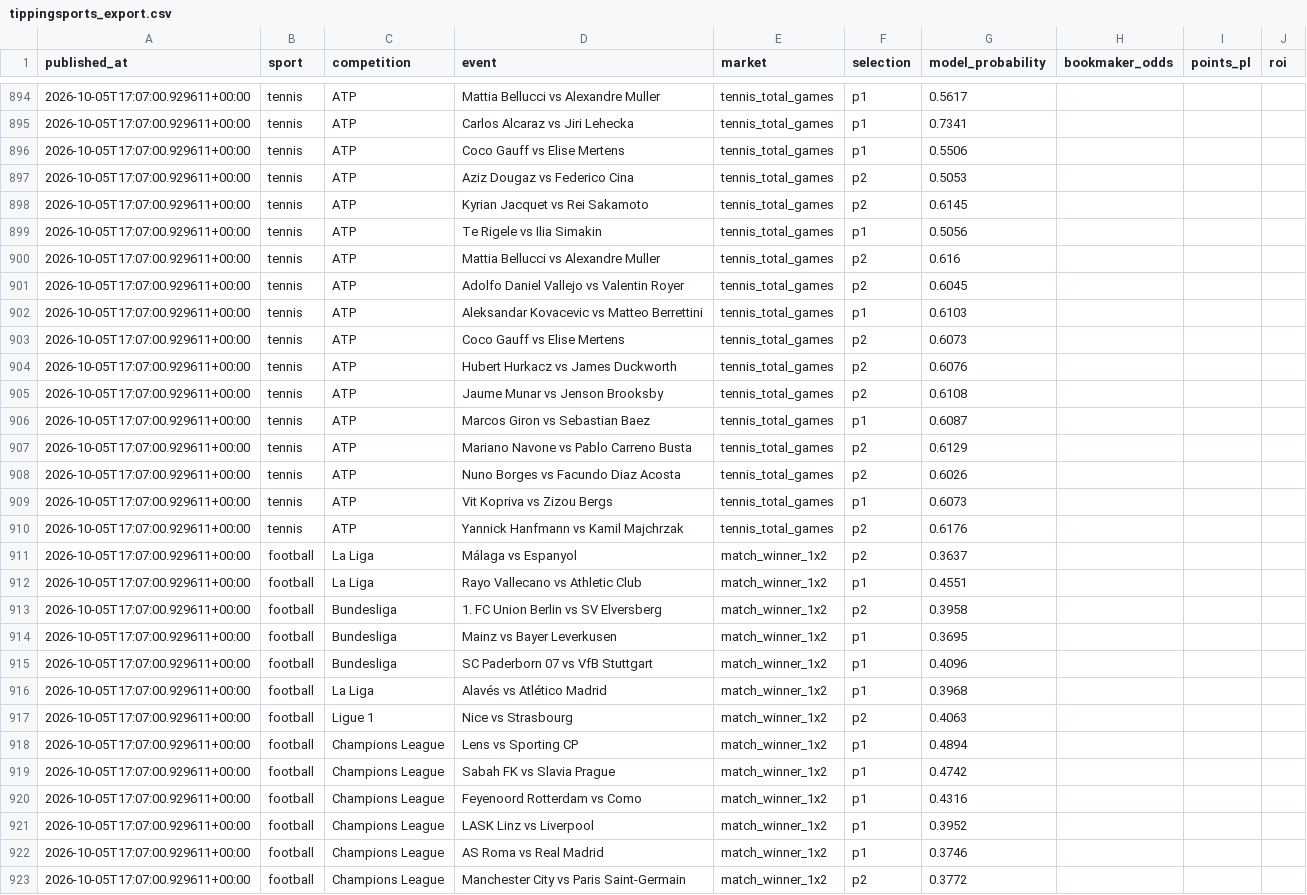
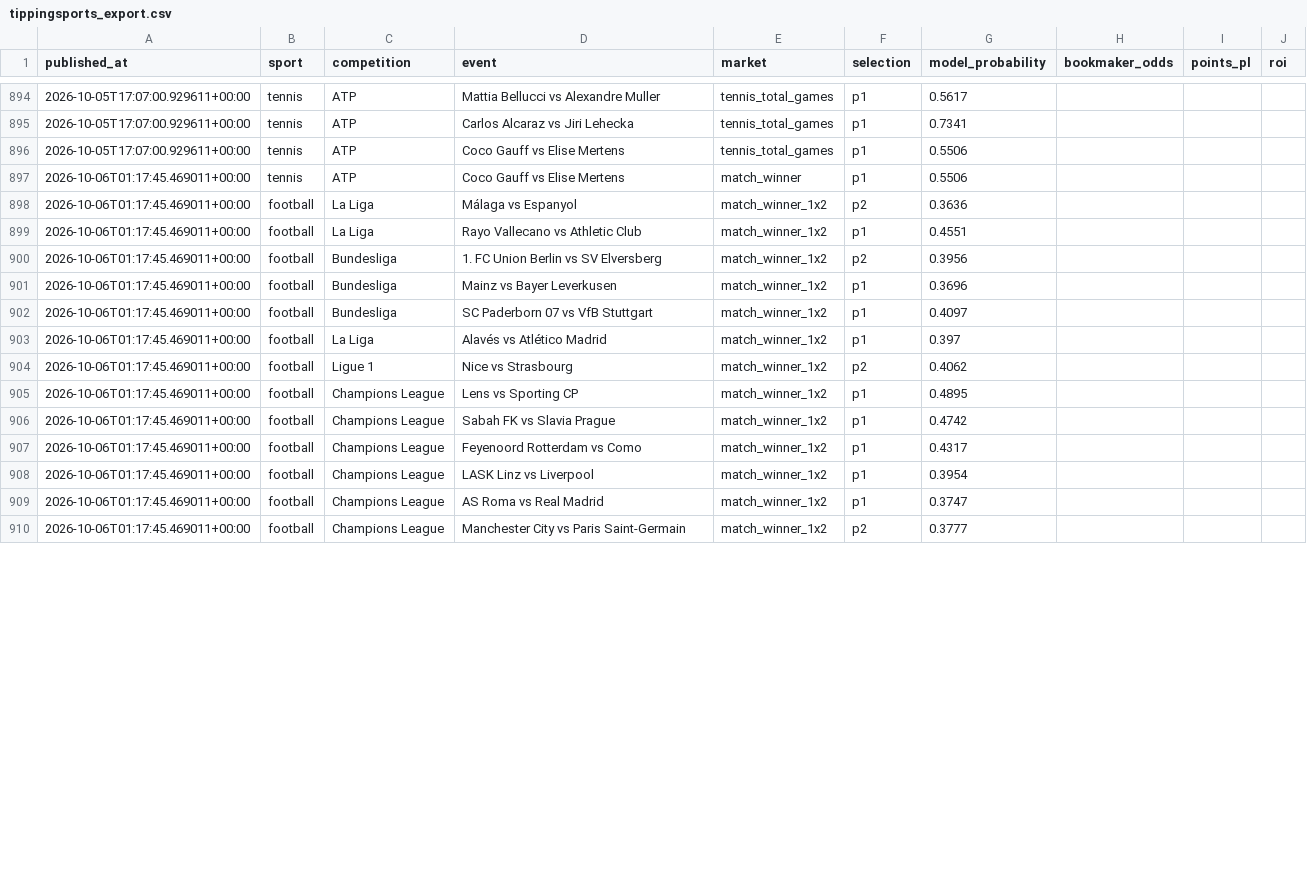
Before and after one commit to topboyasian-stack/match-signal, a CSV file: data/tippingsports_export.csv, drawn as a sheet; only a part is shown, gaps mark what is left out; the diff covers the shown part only.

```diff
--- a/data/tippingsports_export.csv
+++ b/data/tippingsports_export.csv
@@ -896,28 +896,15 @@ published_at,sport,competition,event,market,selection,model_probability,bookmake
 2026-10-05T17:07:00.929611+00:00,tennis,ATP,Coco Gauff vs Elise Mertens,tennis_total_games,p1,0.5506,,,
-2026-10-05T17:07:00.929611+00:00,tennis,ATP,Aziz Dougaz vs Federico Cina,tennis_total_games,p2,0.5053,,,
-2026-10-05T17:07:00.929611+00:00,tennis,ATP,Kyrian Jacquet vs Rei Sakamoto,tennis_total_games,p2,0.6145,,,
-2026-10-05T17:07:00.929611+00:00,tennis,ATP,Te Rigele vs Ilia Simakin,tennis_total_games,p1,0.5056,,,
-2026-10-05T17:07:00.929611+00:00,tennis,ATP,Mattia Bellucci vs Alexandre Muller,tennis_total_games,p2,0.616,,,
-2026-10-05T17:07:00.929611+00:00,tennis,ATP,Adolfo Daniel Vallejo vs Valentin Royer,tennis_total_games,p2,0.6045,,,
-2026-10-05T17:07:00.929611+00:00,tennis,ATP,Aleksandar Kovacevic vs Matteo Berrettini,tennis_total_games,p1,0.6103,,,
-2026-10-05T17:07:00.929611+00:00,tennis,ATP,Coco Gauff vs Elise Mertens,tennis_total_games,p2,0.6073,,,
-2026-10-05T17:07:00.929611+00:00,tennis,ATP,Hubert Hurkacz vs James Duckworth,tennis_total_games,p2,0.6076,,,
-2026-10-05T17:07:00.929611+00:00,tennis,ATP,Jaume Munar vs Jenson Brooksby,tennis_total_games,p2,0.6108,,,
-2026-10-05T17:07:00.929611+00:00,tennis,ATP,Marcos Giron vs Sebastian Baez,tennis_total_games,p1,0.6087,,,
-2026-10-05T17:07:00.929611+00:00,tennis,ATP,Mariano Navone vs Pablo Carreno Busta,tennis_total_games,p2,0.6129,,,
-2026-10-05T17:07:00.929611+00:00,tennis,ATP,Nuno Borges vs Facundo Diaz Acosta,tennis_total_games,p2,0.6026,,,
-2026-10-05T17:07:00.929611+00:00,tennis,ATP,Vit Kopriva vs Zizou Bergs,tennis_total_games,p1,0.6073,,,
-2026-10-05T17:07:00.929611+00:00,tennis,ATP,Yannick Hanfmann vs Kamil Majchrzak,tennis_total_games,p2,0.6176,,,
-2026-10-05T17:07:00.929611+00:00,football,La Liga,Málaga vs Espanyol,match_winner_1x2,p2,0.3637,,,
-2026-10-05T17:07:00.929611+00:00,football,La Liga,Rayo Vallecano vs Athletic Club,match_winner_1x2,p1,0.4551,,,
-2026-10-05T17:07:00.929611+00:00,football,Bundesliga,1. FC Union Berlin vs SV Elversberg,match_winner_1x2,p2,0.3958,,,
-2026-10-05T17:07:00.929611+00:00,football,Bundesliga,Mainz vs Bayer Leverkusen,match_winner_1x2,p1,0.3695,,,
-2026-10-05T17:07:00.929611+00:00,football,Bundesliga,SC Paderborn 07 vs VfB Stuttgart,match_winner_1x2,p1,0.4096,,,
-2026-10-05T17:07:00.929611+00:00,football,La Liga,Alavés vs Atlético Madrid,match_winner_1x2,p1,0.3968,,,
-2026-10-05T17:07:00.929611+00:00,football,Ligue 1,Nice vs Strasbourg,match_winner_1x2,p2,0.4063,,,
-2026-10-05T17:07:00.929611+00:00,football,Champions League,Lens vs Sporting CP,match_winner_1x2,p1,0.4894,,,
-2026-10-05T17:07:00.929611+00:00,football,Champions League,Sabah FK vs Slavia Prague,match_winner_1x2,p1,0.4742,,,
-2026-10-05T17:07:00.929611+00:00,football,Champions League,Feyenoord Rotterdam vs Como,match_winner_1x2,p1,0.4316,,,
-2026-10-05T17:07:00.929611+00:00,football,Champions League,LASK Linz vs Liverpool,match_winner_1x2,p1,0.3952,,,
-2026-10-05T17:07:00.929611+00:00,football,Champions League,AS Roma vs Real Madrid,match_winner_1x2,p1,0.3746,,,
-2026-10-05T17:07:00.929611+00:00,football,Champions League,Manchester City vs Paris Saint-Germain,match_winner_1x2,p2,0.3772,,,
+2026-10-06T01:17:45.469011+00:00,tennis,ATP,Coco Gauff vs Elise Mertens,match_winner,p1,0.5506,,,
+2026-10-06T01:17:45.469011+00:00,football,La Liga,Málaga vs Espanyol,match_winner_1x2,p2,0.3636,,,
+2026-10-06T01:17:45.469011+00:00,football,La Liga,Rayo Vallecano vs Athletic Club,match_winner_1x2,p1,0.4551,,,
+2026-10-06T01:17:45.469011+00:00,football,Bundesliga,1. FC Union Berlin vs SV Elversberg,match_winner_1x2,p2,0.3956,,,
+2026-10-06T01:17:45.469011+00:00,football,Bundesliga,Mainz vs Bayer Leverkusen,match_winner_1x2,p1,0.3696,,,
+2026-10-06T01:17:45.469011+00:00,football,Bundesliga,SC Paderborn 07 vs VfB Stuttgart,match_winner_1x2,p1,0.4097,,,
+2026-10-06T01:17:45.469011+00:00,football,La Liga,Alavés vs Atlético Madrid,match_winner_1x2,p1,0.397,,,
+2026-10-06T01:17:45.469011+00:00,football,Ligue 1,Nice vs Strasbourg,match_winner_1x2,p2,0.4062,,,
+2026-10-06T01:17:45.469011+00:00,football,Champions League,Lens vs Sporting CP,match_winner_1x2,p1,0.4895,,,
+2026-10-06T01:17:45.469011+00:00,football,Champions League,Sabah FK vs Slavia Prague,match_winner_1x2,p1,0.4742,,,
+2026-10-06T01:17:45.469011+00:00,football,Champions League,Feyenoord Rotterdam vs Como,match_winner_1x2,p1,0.4317,,,
+2026-10-06T01:17:45.469011+00:00,football,Champions League,LASK Linz vs Liverpool,match_winner_1x2,p1,0.3954,,,
+2026-10-06T01:17:45.469011+00:00,football,Champions League,AS Roma vs Real Madrid,match_winner_1x2,p1,0.3747,,,
+2026-10-06T01:17:45.469011+00:00,football,Champions League,Manchester City vs Paris Saint-Germain,match_winner_1x2,p2,0.3777,,,
```
Also changed, not shown: 23 edited cells elsewhere in this file, 3 other files.
